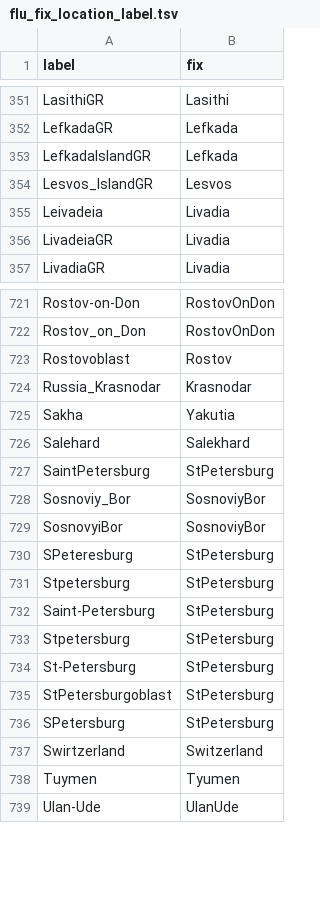
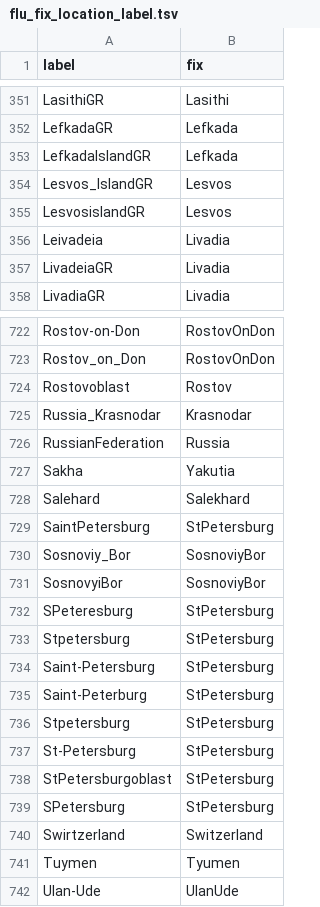
Before and after one commit to nextstrain/fauna, a TSV file: source-data/flu_fix_location_label.tsv, drawn as a sheet; only a part is shown, gaps mark what is left out.

```diff
--- a/source-data/flu_fix_location_label.tsv
+++ b/source-data/flu_fix_location_label.tsv
@@ -354,2 +354,3 @@ LefkadaIslandGR	Lefkada
 Lesvos_IslandGR	Lesvos
+LesvosislandGR	Lesvos
 Leivadeia	Livadia
@@ -724,2 +725,3 @@ Rostovoblast	Rostov
 Russia_Krasnodar	Krasnodar
+RussianFederation	Russia
 Sakha	Yakutia
@@ -732,2 +734,3 @@ Stpetersburg	StPetersburg
 Saint-Petersburg	StPetersburg
+Saint-Peterburg	StPetersburg
 Stpetersburg	StPetersburg
```
Also changed, not shown: source-data/flu_strain_name_fix.tsv, source-data/geo_synonyms.tsv.
